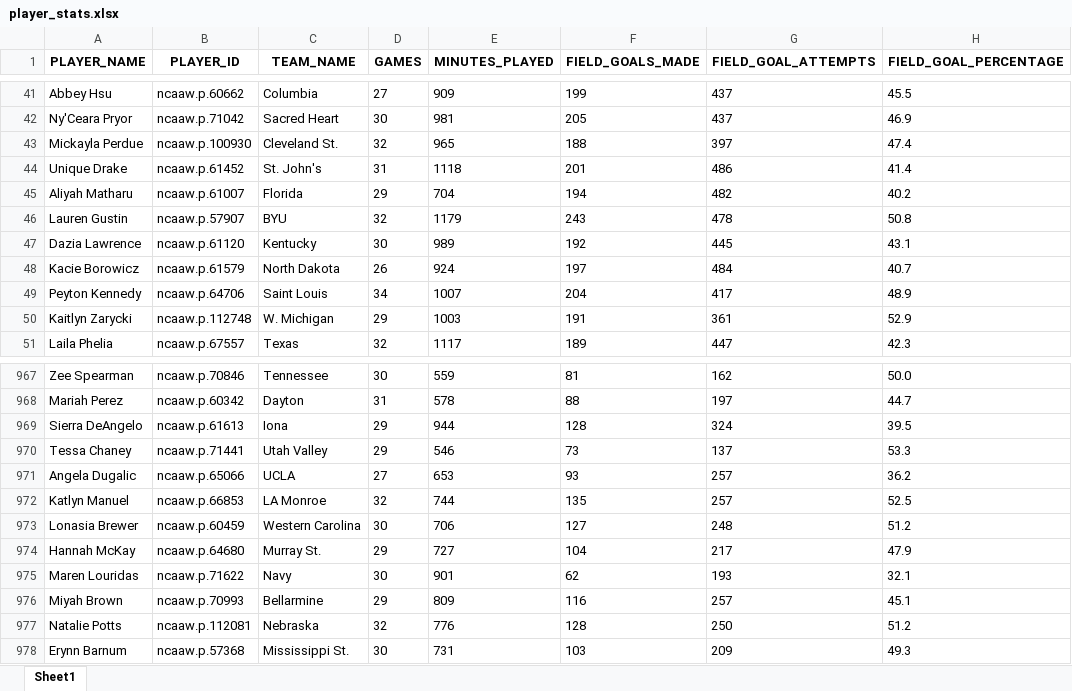
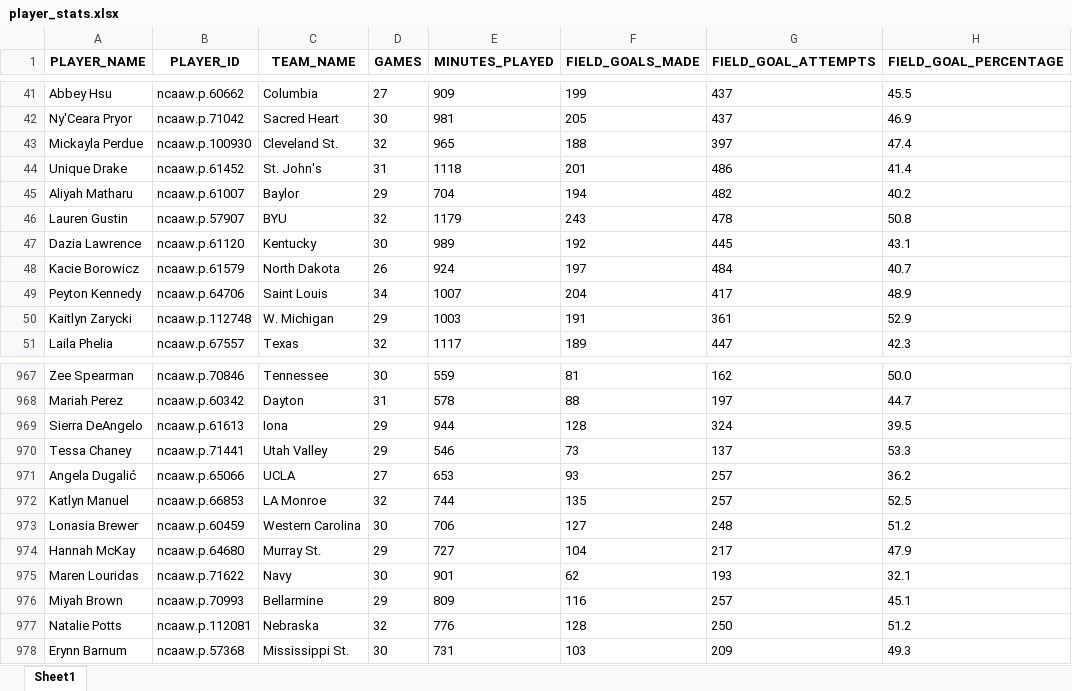
Before and after one commit to pineconedata/ncaa-basketball-stats, an Excel workbook: data/player_stats.xlsx, sheet Sheet1, drawn as a sheet; only a part is shown, gaps mark what is left out; values as stored, in another font and other column widths than the file's, no borders; the diff names each change by its address in the sheet, - before the commit and + after, or states it on an @@ line.

```diff
--- a/data/player_stats.xlsx (sheet Sheet1)
+++ b/data/player_stats.xlsx (sheet Sheet1)
-C45 (TEAM_NAME): Florida
+C45 (TEAM_NAME): Baylor
-A971 (PLAYER_NAME): Angela Dugalic
+A971 (PLAYER_NAME): Angela Dugalić
```
Also changed, not shown: data/player_data_clean.xlsx, data/player_data_engineered.xlsx, 3 other files.
